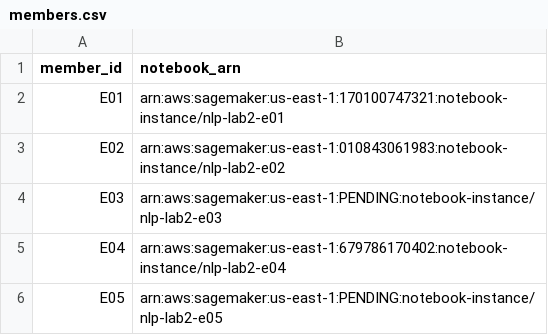
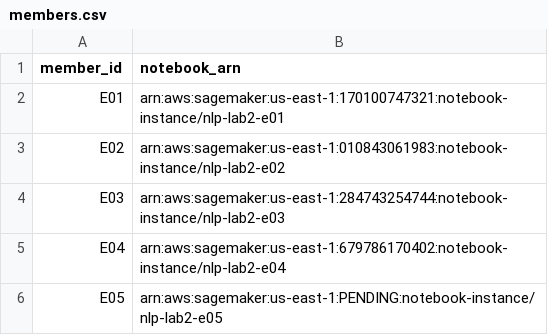
Before and after one commit to Julian-Rincon/sentiment140-lab2, a CSV file: protocol/members.csv, drawn as a sheet.

Commit message:
fix: agregar ARN real de Juan (E03), re-registrar protocolo, re-etiquetar 19 runs
Juan registró sus 5 configuraciones (T0, B0, R_TFIDF_UNI_BI, R_SPACY,
C_SGD) sin errores de formato — cubre las comparaciones obligatorias
de representación y clasificador que faltaban.

```diff
--- a/protocol/members.csv
+++ b/protocol/members.csv
@@ -3,3 +3,3 @@ E01,arn:aws:sagemaker:us-east-1:170100747321:notebook-instance/nlp-lab2-e01
 E02,arn:aws:sagemaker:us-east-1:010843061983:notebook-instance/nlp-lab2-e02
-E03,arn:aws:sagemaker:us-east-1:PENDING:notebook-instance/nlp-lab2-e03
+E03,arn:aws:sagemaker:us-east-1:284743254744:notebook-instance/nlp-lab2-e03
 E04,arn:aws:sagemaker:us-east-1:679786170402:notebook-instance/nlp-lab2-e04
```
Also changed, not shown: 1 other file.
